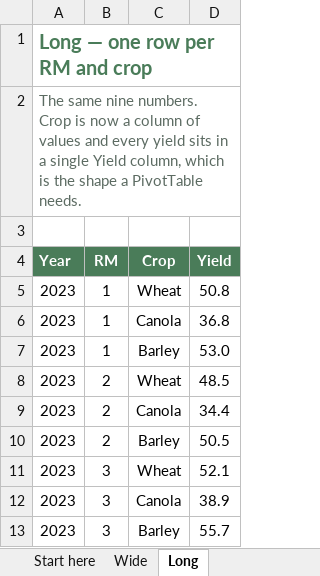
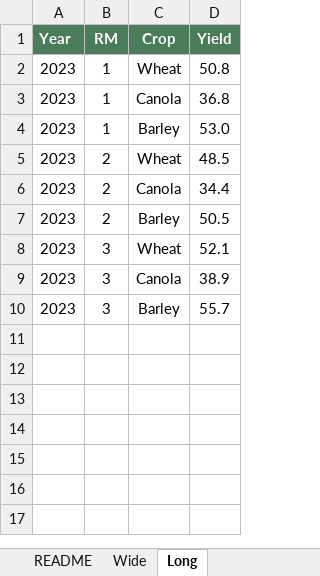
Before and after one commit to peterJslade/arec261-textbook, an Excel workbook: textbook_examples/mod01_wide_long.xlsx, sheet Long, drawn as a sheet; values as stored, in another font and other column widths than the file's, no borders; the diff names each change by its address in the sheet, - before the commit and + after, or states it on an @@ line.

```diff
--- a/textbook_examples/mod01_wide_long.xlsx (sheet Long)
+++ b/textbook_examples/mod01_wide_long.xlsx (sheet Long)
-sheet tab: Start here
+sheet tab: README
-row 1: Long — one row per RM and crop
-row 2: The same nine numbers. Crop is now a column of values and every yield sits in a single Yield column, which is the shape a PivotTable needs.
-row 3: (empty)
```
Also changed, not shown: sheet README, sheet Wide, textbook_examples/mod01_pivot.xlsx, 1 other file.
